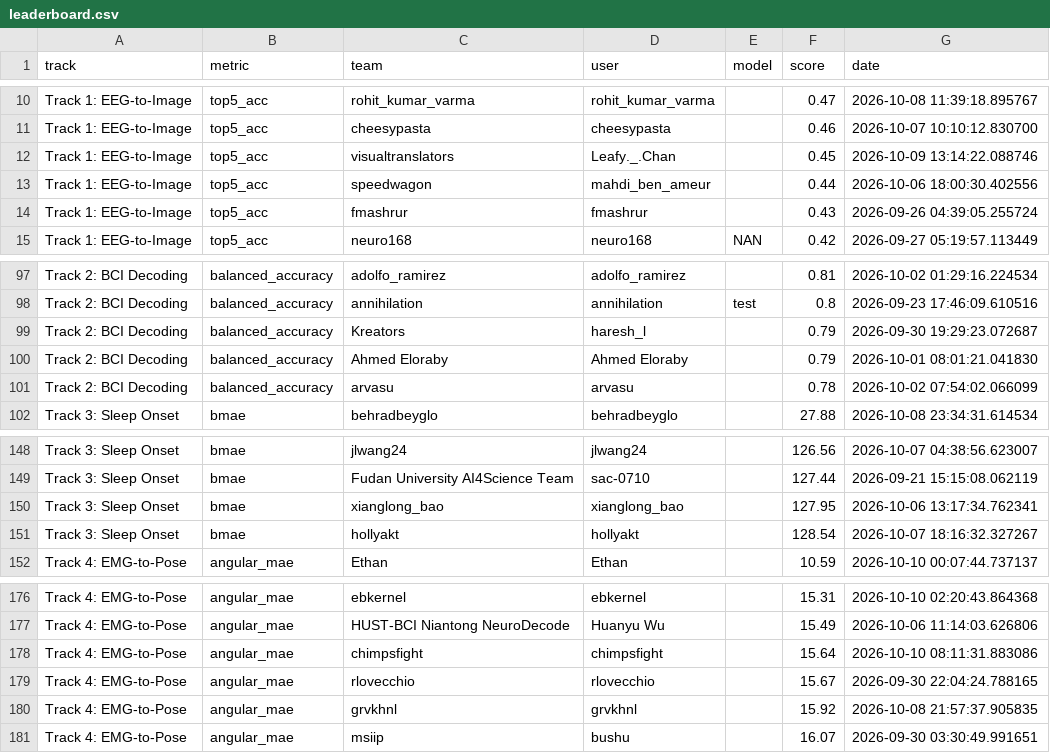
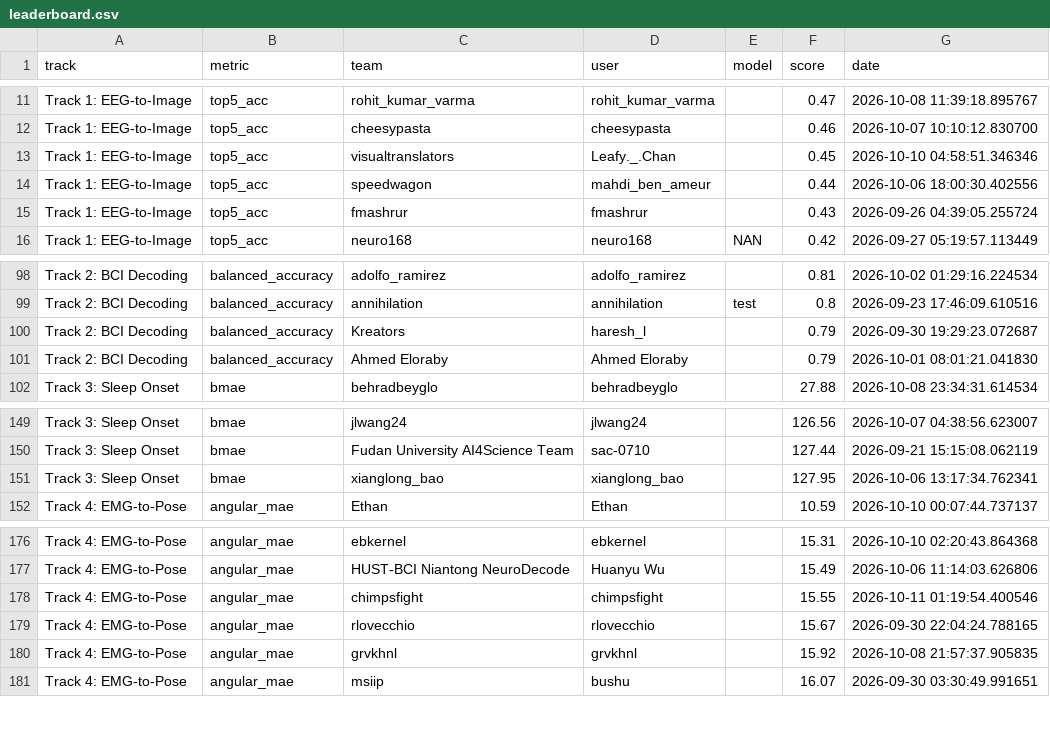
Before and after one commit to neural-interfaces26/neural-interfaces26.github.io, a CSV file: exports/leaderboard/leaderboard.csv, drawn as a sheet; only a part is shown, gaps mark what is left out; the diff covers the shown part only.

```diff
--- a/exports/leaderboard/leaderboard.csv
+++ b/exports/leaderboard/leaderboard.csv
@@ -11,3 +12,3 @@ Track 1: EEG-to-Image,top5_acc,rohit_kumar_varma,rohit_kumar_varma,,0.47,2026-10
 Track 1: EEG-to-Image,top5_acc,cheesypasta,cheesypasta,,0.46,2026-10-07 10:10:12.830700
-Track 1: EEG-to-Image,top5_acc,visualtranslators,Leafy._.Chan,,0.45,2026-10-09 13:14:22.088746
+Track 1: EEG-to-Image,top5_acc,visualtranslators,Leafy._.Chan,,0.45,2026-10-10 04:58:51.346346
 Track 1: EEG-to-Image,top5_acc,speedwagon,mahdi_ben_ameur,,0.44,2026-10-06 18:00:30.402556
@@ -100,3 +101,2 @@ Track 2: BCI Decoding,balanced_accuracy,Kreators,haresh_l,,0.79,2026-09-30 19:29
 Track 2: BCI Decoding,balanced_accuracy,Ahmed Eloraby,Ahmed Eloraby,,0.79,2026-10-01 08:01:21.041830
-Track 2: BCI Decoding,balanced_accuracy,arvasu,arvasu,,0.78,2026-10-02 07:54:02.066099
 Track 3: Sleep Onset,bmae,behradbeyglo,behradbeyglo,,27.88,2026-10-08 23:34:31.614534
@@ -150,3 +151,2 @@ Track 3: Sleep Onset,bmae,Fudan University AI4Science Team,sac-0710,,127.44,2026
 Track 3: Sleep Onset,bmae,xianglong_bao,xianglong_bao,,127.95,2026-10-06 13:17:34.762341
-Track 3: Sleep Onset,bmae,hollyakt,hollyakt,,128.54,2026-10-07 18:16:32.327267
 Track 4: EMG-to-Pose,angular_mae,Ethan,Ethan,,10.59,2026-10-10 00:07:44.737137
@@ -177,3 +177,3 @@ Track 4: EMG-to-Pose,angular_mae,ebkernel,ebkernel,,15.31,2026-10-10 02:20:43.86
 Track 4: EMG-to-Pose,angular_mae,HUST-BCI Niantong NeuroDecode,Huanyu Wu,,15.49,2026-10-06 11:14:03.626806
-Track 4: EMG-to-Pose,angular_mae,chimpsfight,chimpsfight,,15.64,2026-10-10 08:11:31.883086
+Track 4: EMG-to-Pose,angular_mae,chimpsfight,chimpsfight,,15.55,2026-10-11 01:19:54.400546
 Track 4: EMG-to-Pose,angular_mae,rlovecchio,rlovecchio,,15.67,2026-09-30 22:04:24.788165
```
Also changed, not shown: 9 added rows, 7 removed rows and 3 edited cells elsewhere in this file, 3 other files.
